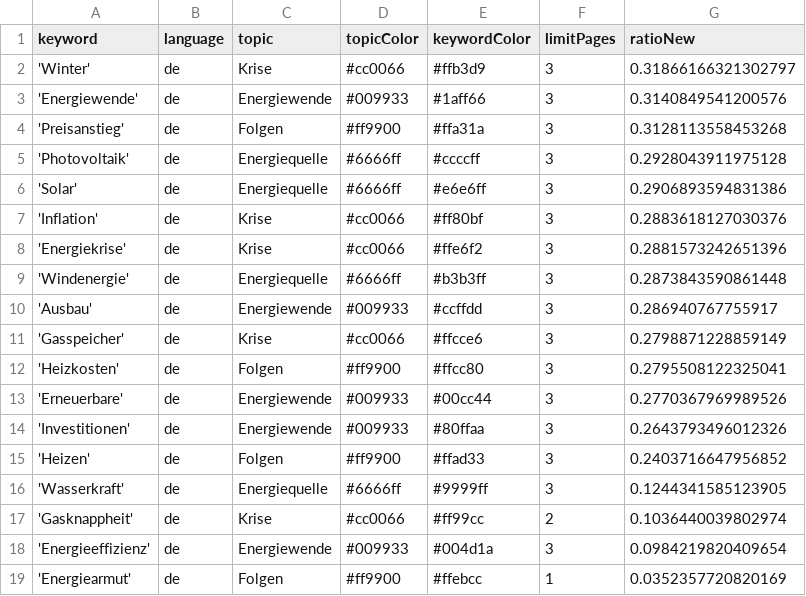
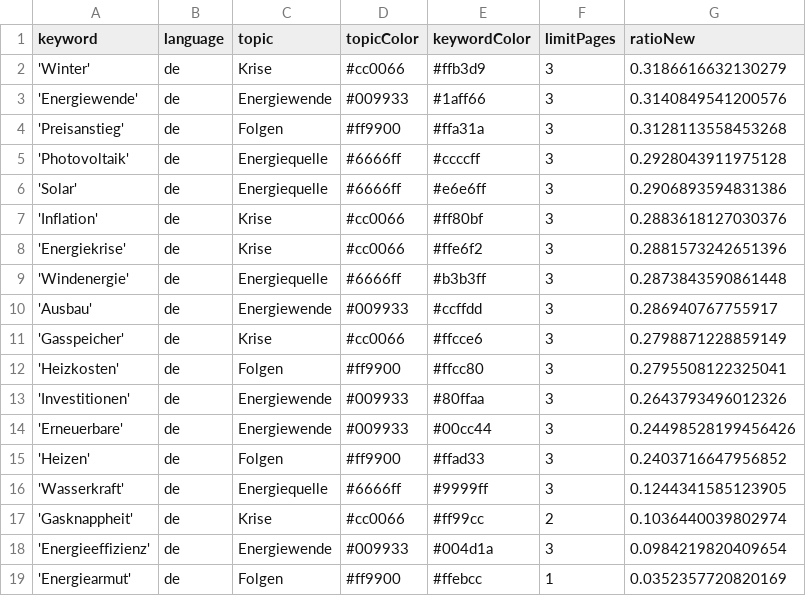
Before and after one commit to JoPhi24-news/winterIsComing, a CSV file: keywords.csv, drawn as a sheet.

```diff
--- a/keywords.csv
+++ b/keywords.csv
@@ -1,3 +1,3 @@
 keyword,language,topic,topicColor,keywordColor,limitPages,ratioNew
-'Winter',de,Krise,#cc0066,#ffb3d9,3,0.31866166321302797
+'Winter',de,Krise,#cc0066,#ffb3d9,3,0.3186616632130279
 'Energiewende',de,Energiewende,#009933,#1aff66,3,0.3140849541200576
@@ -12,4 +12,4 @@ keyword,language,topic,topicColor,keywordColor,limitPages,ratioNew
 'Heizkosten',de,Folgen,#ff9900,#ffcc80,3,0.2795508122325041
-'Erneuerbare',de,Energiewende,#009933,#00cc44,3,0.2770367969989526
 'Investitionen',de,Energiewende,#009933,#80ffaa,3,0.2643793496012326
+'Erneuerbare',de,Energiewende,#009933,#00cc44,3,0.24498528199456426
 'Heizen',de,Folgen,#ff9900,#ffad33,3,0.2403716647956852
```
Also changed, not shown: csv/news_2023_01.csv.
